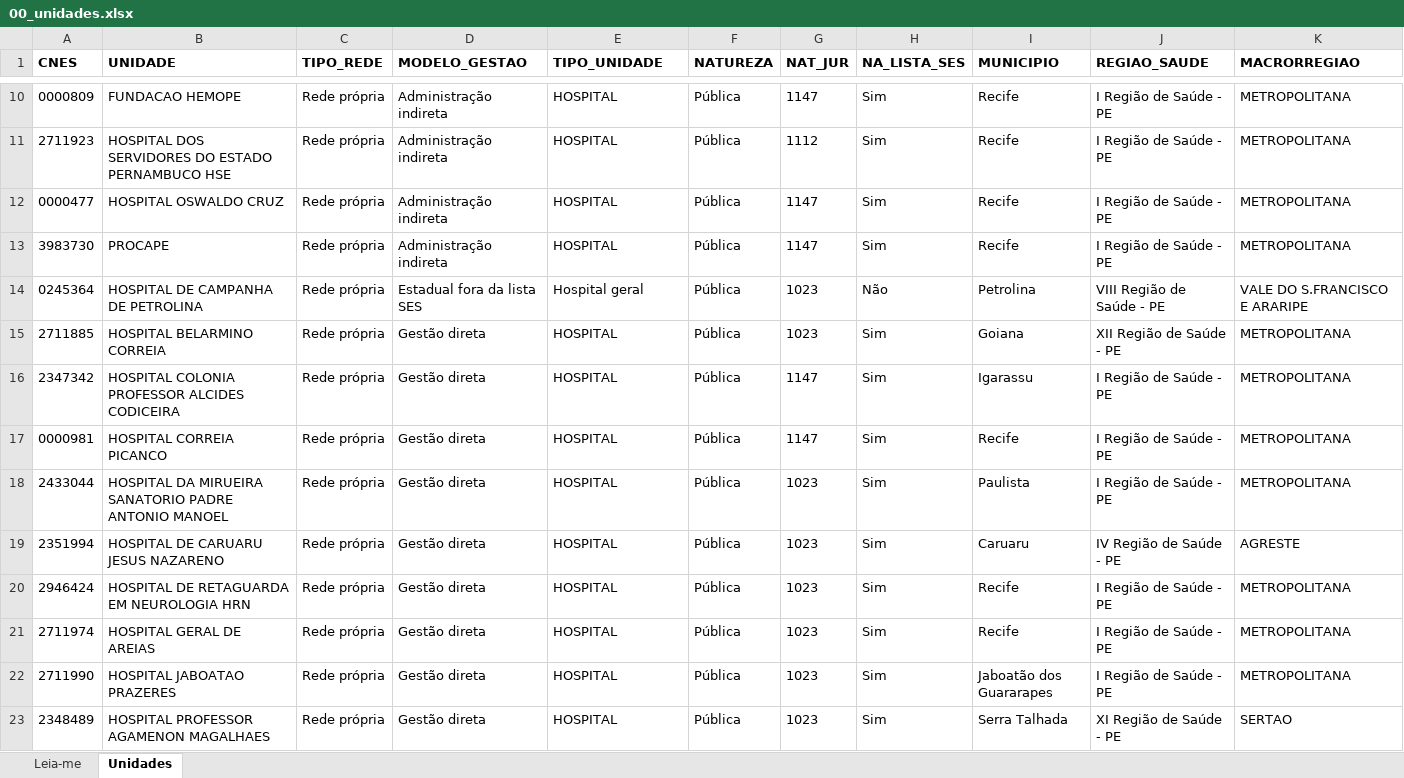
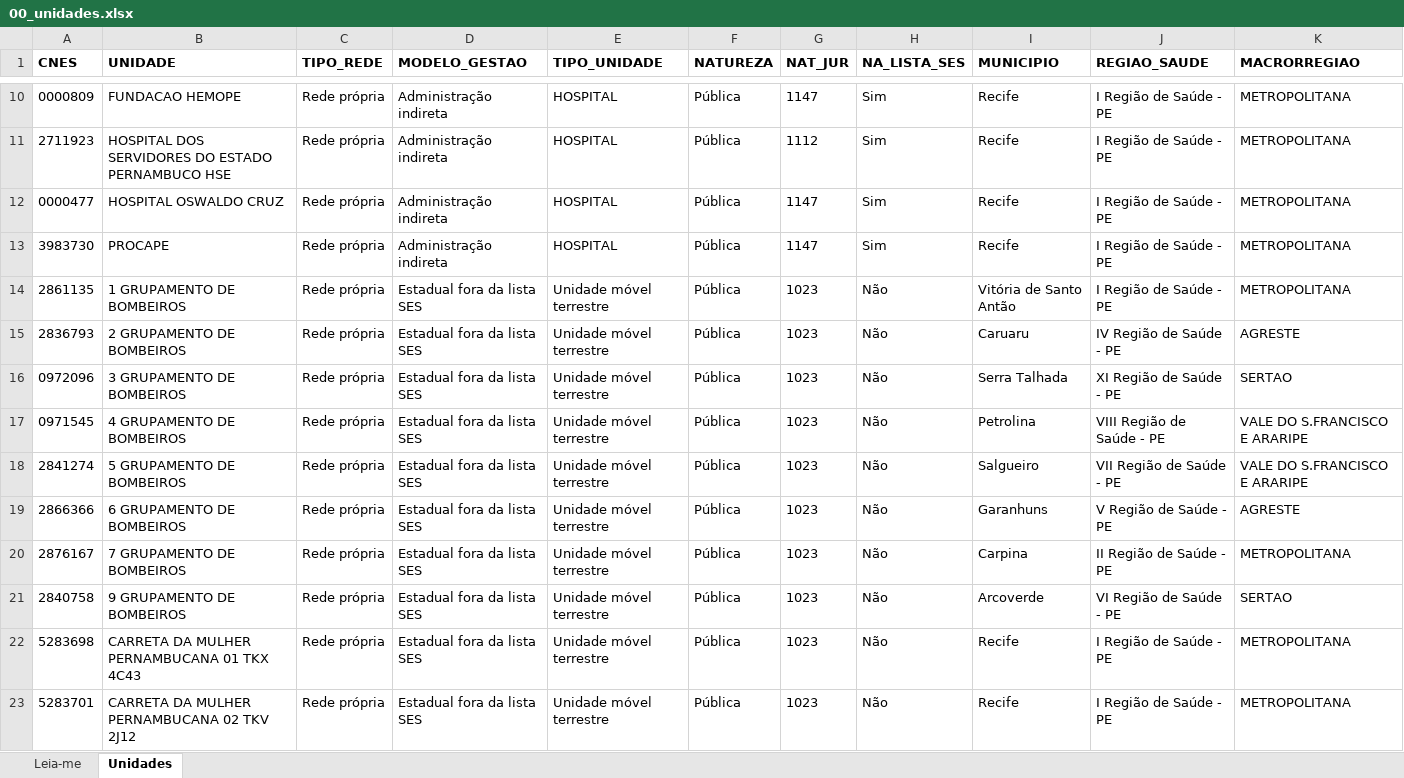
Before and after one commit to DGMOG-SES/producao-unidades-pe, an Excel workbook: planilhas/00_unidades.xlsx, sheet Unidades, drawn as a sheet; only a part is shown, gaps mark what is left out; the shorter side is filled out with more unchanged rows; values as stored, in another font and other column widths than the file's, no borders; the diff covers the shown part only; the diff names each change by its address in the sheet, - before the commit and + after, or states it on an @@ line.

```diff
--- a/planilhas/00_unidades.xlsx (sheet Unidades)
+++ b/planilhas/00_unidades.xlsx (sheet Unidades)
+row 14: 2861135 | 1 GRUPAMENTO DE BOMBEIROS | Rede própria | Estadual fora da lista SES | Unidade móvel terrestre | Pública | 1023 | Não | Vitória de Santo Antão | I Região de Saúde - PE | METROPOLITANA
+row 15: 2836793 | 2 GRUPAMENTO DE BOMBEIROS | Rede própria | Estadual fora da lista SES | Unidade móvel terrestre | Pública | 1023 | Não | Caruaru | IV Região de Saúde - PE | AGRESTE
+row 16: 0972096 | 3 GRUPAMENTO DE BOMBEIROS | Rede própria | Estadual fora da lista SES | Unidade móvel terrestre | Pública | 1023 | Não | Serra Talhada | XI Região de Saúde - PE | SERTAO
+row 17: 0971545 | 4 GRUPAMENTO DE BOMBEIROS | Rede própria | Estadual fora da lista SES | Unidade móvel terrestre | Pública | 1023 | Não | Petrolina | VIII Região de Saúde - PE | VALE DO S.FRANCISCO E ARARIPE
+row 18: 2841274 | 5 GRUPAMENTO DE BOMBEIROS | Rede própria | Estadual fora da lista SES | Unidade móvel terrestre | Pública | 1023 | Não | Salgueiro | VII Região de Saúde - PE | VALE DO S.FRANCISCO E ARARIPE
+row 19: 2866366 | 6 GRUPAMENTO DE BOMBEIROS | Rede própria | Estadual fora da lista SES | Unidade móvel terrestre | Pública | 1023 | Não | Garanhuns | V Região de Saúde - PE | AGRESTE
+row 20: 2876167 | 7 GRUPAMENTO DE BOMBEIROS | Rede própria | Estadual fora da lista SES | Unidade móvel terrestre | Pública | 1023 | Não | Carpina | II Região de Saúde - PE | METROPOLITANA
+row 21: 2840758 | 9 GRUPAMENTO DE BOMBEIROS | Rede própria | Estadual fora da lista SES | Unidade móvel terrestre | Pública | 1023 | Não | Arcoverde | VI Região de Saúde - PE | SERTAO
+row 22: 5283698 | CARRETA DA MULHER PERNAMBUCANA 01 TKX 4C43 | Rede própria | Estadual fora da lista SES | Unidade móvel terrestre | Pública | 1023 | Não | Recife | I Região de Saúde - PE | METROPOLITANA
+row 23: 5283701 | CARRETA DA MULHER PERNAMBUCANA 02 TKV 2J12 | Rede própria | Estadual fora da lista SES | Unidade móvel terrestre | Pública | 1023 | Não | Recife | I Região de Saúde - PE | METROPOLITANA
```
Also changed, not shown: 96 added rows elsewhere in this sheet, sheet Leia-me, planilhas/01_procedimentos_ambulatoriais.xlsx, planilhas/02_internamentos.xlsx, 11 other files.
